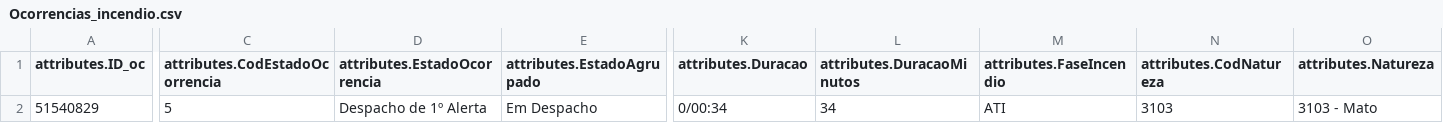
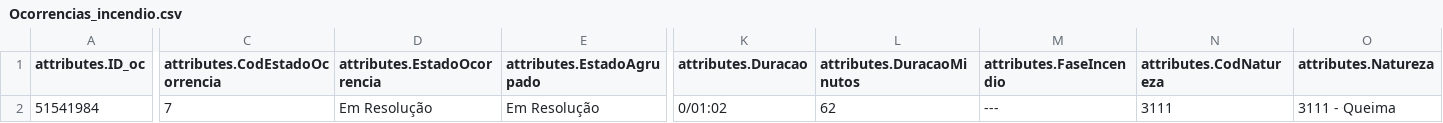
Before and after one commit to CatiaBarros/occurrence-data-collector, a CSV file: Ocorrencias_incendio.csv, drawn as a sheet; only a part is shown, gaps mark what is left out; the diff covers the shown part only; the diff names each change by its address in the sheet, - before the commit and + after, or states it on an @@ line.

```diff
--- a/Ocorrencias_incendio.csv
+++ b/Ocorrencias_incendio.csv
-A2 (attributes.ID_oc): 51540829
+A2 (attributes.ID_oc): 51541984
-C2 (attributes.CodEstadoOcorrencia): 5
+C2 (attributes.CodEstadoOcorrencia): 7
-D2 (attributes.EstadoOcorrencia): Despacho de 1º Alerta
+D2 (attributes.EstadoOcorrencia): Em Resolução
-E2 (attributes.EstadoAgrupado): Em Despacho
+E2 (attributes.EstadoAgrupado): Em Resolução
-K2 (attributes.Duracao): 0/00:34
+K2 (attributes.Duracao): 0/01:02
-L2 (attributes.DuracaoMinutos): 34
+L2 (attributes.DuracaoMinutos): 62
-M2 (attributes.FaseIncendio): ATI
+M2 (attributes.FaseIncendio): ---
-N2 (attributes.CodNatureza): 3103
+N2 (attributes.CodNatureza): 3111
-O2 (attributes.Natureza): 3103 - Mato
+O2 (attributes.Natureza): 3111 - Queima
```
Also changed, not shown: 17 edited cells elsewhere in this file, Ocorrencias_mau_tempo.csv, dados_prociv_expanded.csv, 1 other file.
